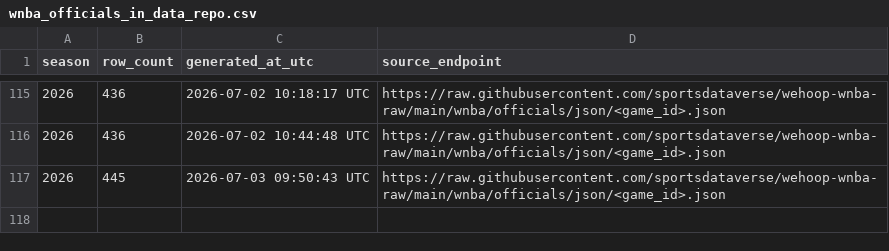
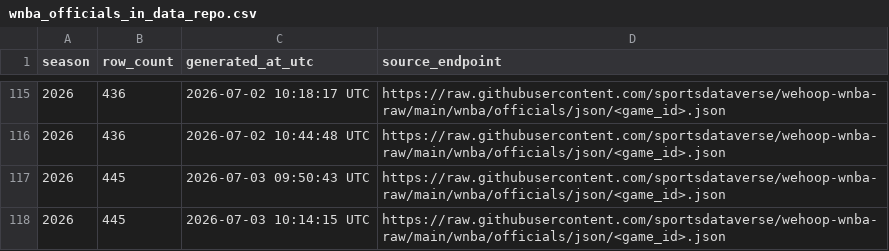
Before and after one commit to sportsdataverse/wehoop-wnba-data, a CSV file: wnba/officials/wnba_officials_in_data_repo.csv, drawn as a sheet; only a part is shown, gaps mark what is left out; the diff names each change by its address in the sheet, - before the commit and + after, or states it on an @@ line.

```diff
--- a/wnba/officials/wnba_officials_in_data_repo.csv
+++ b/wnba/officials/wnba_officials_in_data_repo.csv
+row 118: 2026 | 445 | 2026-07-03 10:14:15 UTC | https://raw.githubusercontent.com/sportsdataverse/wehoop-wnba-raw/main/wnba/officials/json/<game_id>.json
```
Also changed, not shown: wnba/game_rosters/wnba_game_rosters_in_data_repo.csv, wnba/player_season_stats/wnba_player_season_stats_in_data_repo.csv, 26 other files.
